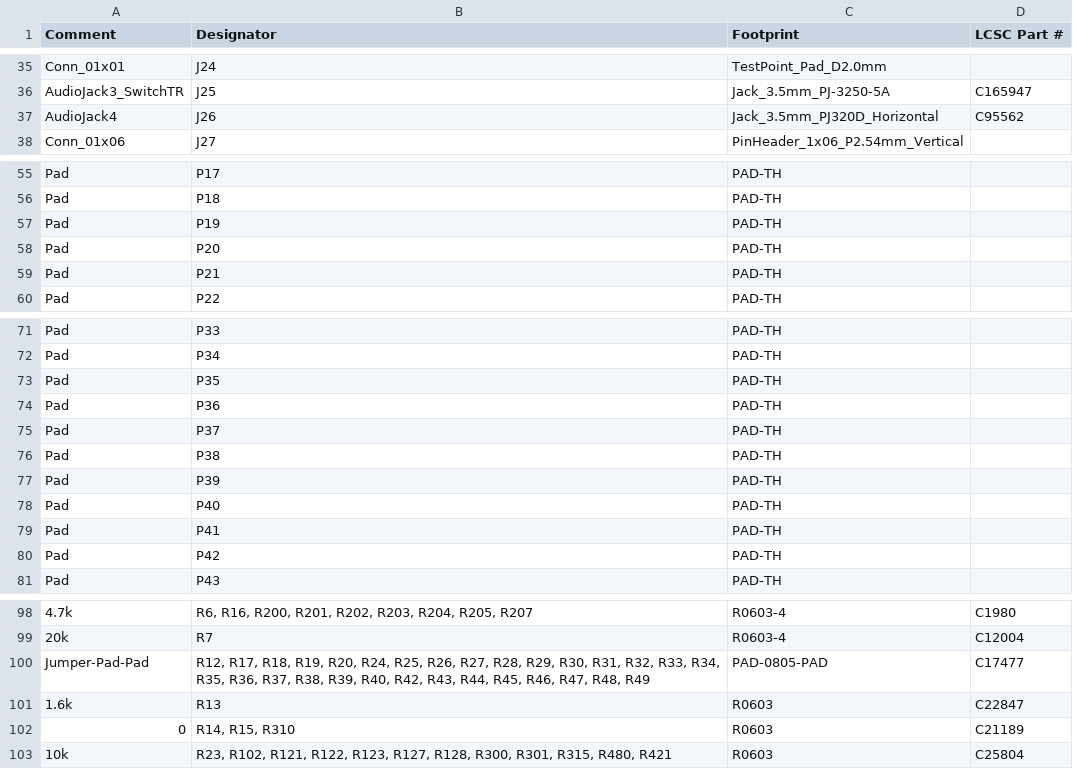
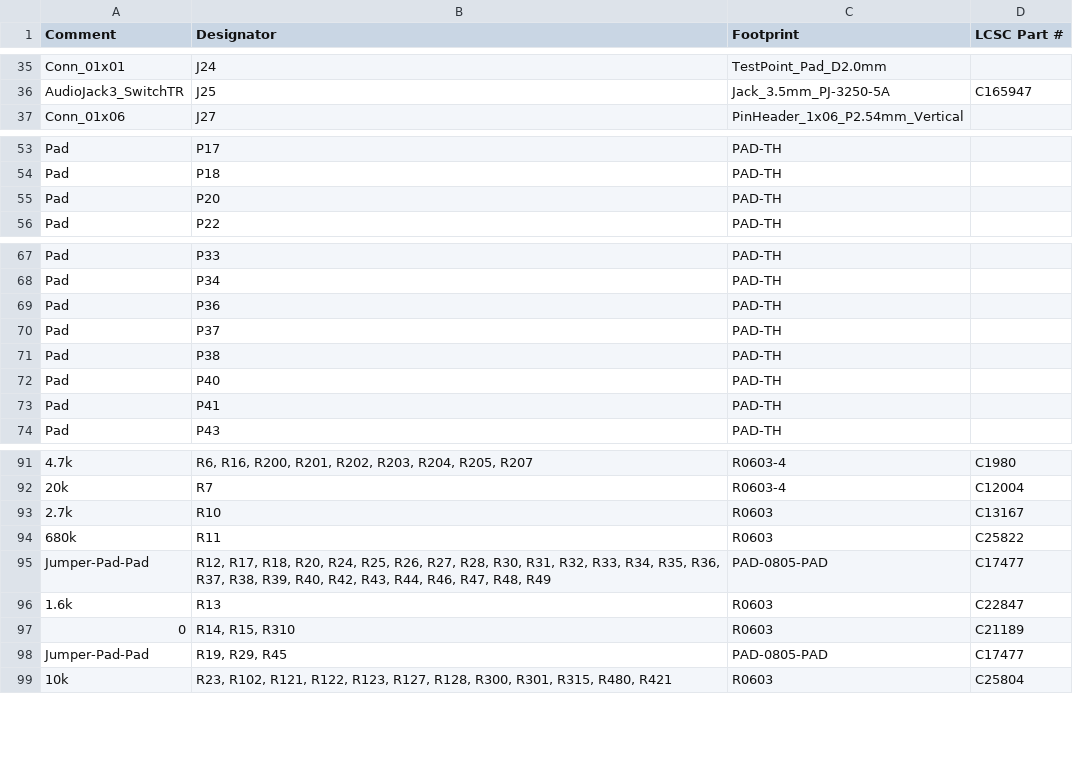
Before and after one commit to rusefi/hellen-miata-NA6, a CSV file: boards/hellen64_miataNA6_94-b/board/hellen64_miataNA6_94-b-BOM.csv, drawn as a sheet; only a part is shown, gaps mark what is left out; the diff covers the shown part only.

```diff
--- a/boards/hellen64_miataNA6_94-b/board/hellen64_miataNA6_94-b-BOM.csv
+++ b/boards/hellen64_miataNA6_94-b/board/hellen64_miataNA6_94-b-BOM.csv
@@ -36,3 +36,2 @@ Comment,Designator,Footprint,LCSC Part #
 "AudioJack3_SwitchTR","J25","Jack_3.5mm_PJ-3250-5A","C165947"
-"AudioJack4","J26","Jack_3.5mm_PJ320D_Horizontal","C95562"
 "Conn_01x06","J27","PinHeader_1x06_P2.54mm_Vertical",""
@@ -56,5 +54,3 @@ Comment,Designator,Footprint,LCSC Part #
 "Pad","P18","PAD-TH",""
-"Pad","P19","PAD-TH",""
 "Pad","P20","PAD-TH",""
-"Pad","P21","PAD-TH",""
 "Pad","P22","PAD-TH",""
@@ -72,3 +68,2 @@ Comment,Designator,Footprint,LCSC Part #
 "Pad","P34","PAD-TH",""
-"Pad","P35","PAD-TH",""
 "Pad","P36","PAD-TH",""
@@ -76,6 +71,4 @@ Comment,Designator,Footprint,LCSC Part #
 "Pad","P38","PAD-TH",""
-"Pad","P39","PAD-TH",""
 "Pad","P40","PAD-TH",""
 "Pad","P41","PAD-TH",""
-"Pad","P42","PAD-TH",""
 "Pad","P43","PAD-TH",""
@@ -99,5 +92,8 @@ Comment,Designator,Footprint,LCSC Part #
 "20k","R7","R0603-4","C12004"
-"Jumper-Pad-Pad","R12, R17, R18, R19, R20, R24, R25, R26, R27, R28, R29, R30, R31, R32, R33, R34, R35, R36, R37, R38, R39, R40, R42, R43, R44, R45, R46, R47, R48, R49","PAD-0805-PAD"," C17477"
+"2.7k","R10","R0603","C13167"
+"680k","R11","R0603","C25822"
+"Jumper-Pad-Pad","R12, R17, R18, R20, R24, R25, R26, R27, R28, R30, R31, R32, R33, R34, R35, R36, R37, R38, R39, R40, R42, R43, R44, R46, R47, R48, R49","PAD-0805-PAD"," C17477"
 "1.6k","R13","R0603","C22847"
 "0","R14, R15, R310","R0603","C21189"
+"Jumper-Pad-Pad","R19, R29, R45","PAD-0805-PAD","C17477"
 "10k","R23, R102, R121, R122, R123, R127, R128, R300, R301, R315, R480, R421","R0603","C25804"
```
Also changed, not shown: 1 added row, 2 removed rows and 2 edited cells elsewhere in this file, boards/hellen64_miataNA6_94-b/board/hellen64_miataNA6_94-b-CPL.csv, boards/hellen64_miataNA6_94-b/frame/64_miataNA6_94-BOM.csv, 24 other files.
